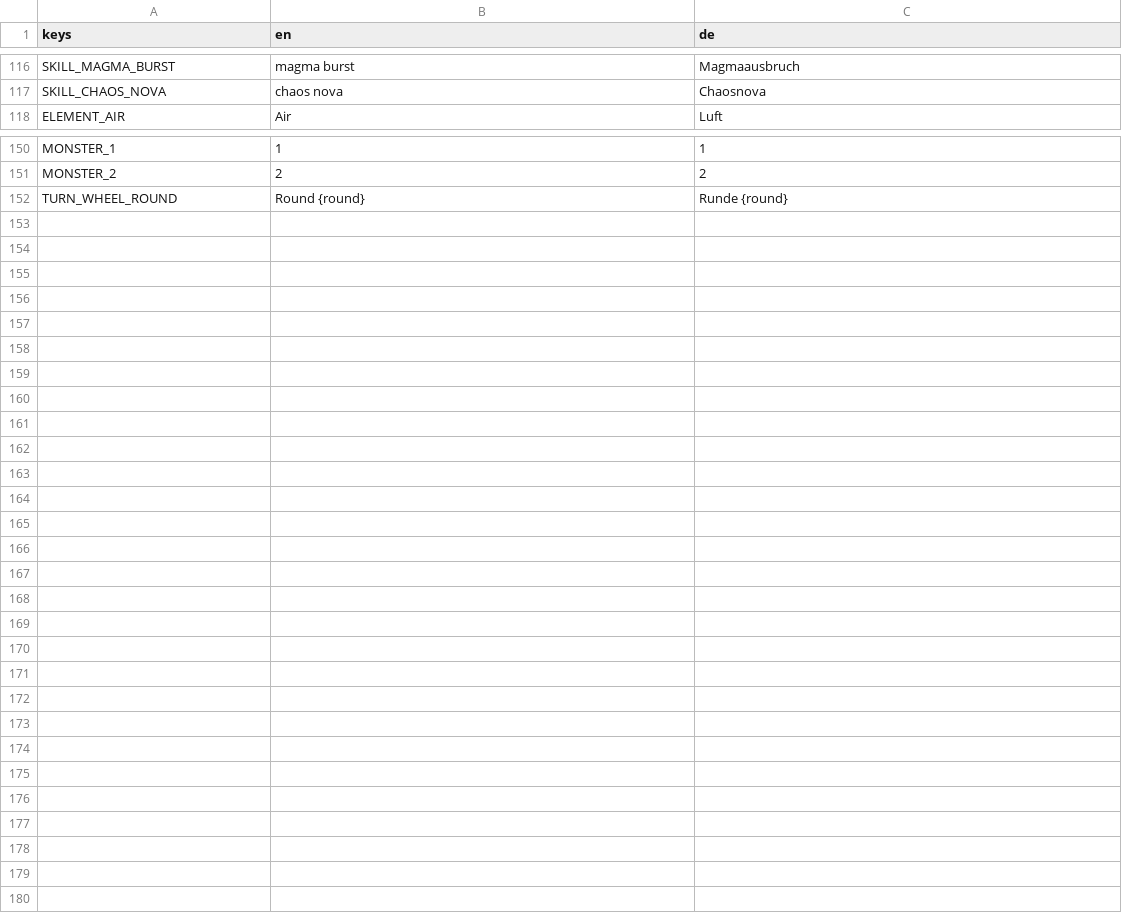
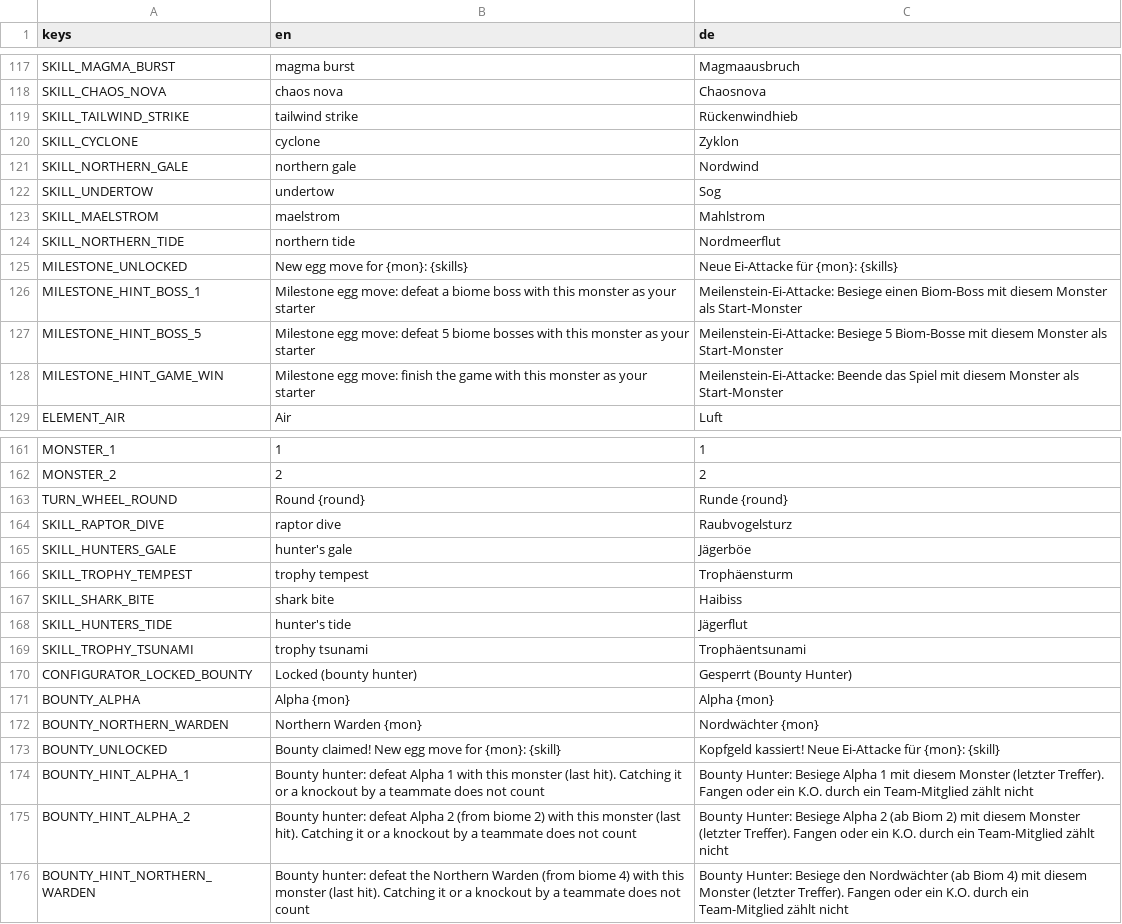
Before and after one commit to GaraGentor/Mon-Rogue, a CSV file: localization/translations.csv, drawn as a sheet; only a part is shown, gaps mark what is left out; the diff covers the shown part only; the diff names each change by its address in the sheet, - before the commit and + after, or states it on an @@ line.

```diff
--- a/localization/translations.csv
+++ b/localization/translations.csv
+row 119: SKILL_TAILWIND_STRIKE | tailwind strike | Rückenwindhieb
+row 120: SKILL_CYCLONE | cyclone | Zyklon
+row 121: SKILL_NORTHERN_GALE | northern gale | Nordwind
+row 122: SKILL_UNDERTOW | undertow | Sog
+row 123: SKILL_MAELSTROM | maelstrom | Mahlstrom
+row 124: SKILL_NORTHERN_TIDE | northern tide | Nordmeerflut
+row 125: MILESTONE_UNLOCKED | New egg move for {mon}: {skills} | Neue Ei-Attacke für {mon}: {skills}
+row 126: MILESTONE_HINT_BOSS_1 | Milestone egg move: defeat a biome boss with this monster as your starter | Meilenstein-Ei-Attacke: Besiege einen Biom-Boss mit diesem Monster als Start-Monster
+row 127: MILESTONE_HINT_BOSS_5 | Milestone egg move: defeat 5 biome bosses with this monster as your starter | Meilenstein-Ei-Attacke: Besiege 5 Biom-Bosse mit diesem Monster als Start-Monster
+row 128: MILESTONE_HINT_GAME_WIN | Milestone egg move: finish the game with this monster as your starter | Meilenstein-Ei-Attacke: Beende das Spiel mit diesem Monster als Start-Monster
+row 164: SKILL_RAPTOR_DIVE | raptor dive | Raubvogelsturz
+row 165: SKILL_HUNTERS_GALE | hunter's gale | Jägerböe
+row 166: SKILL_TROPHY_TEMPEST | trophy tempest | Trophäensturm
+row 167: SKILL_SHARK_BITE | shark bite | Haibiss
+row 168: SKILL_HUNTERS_TIDE | hunter's tide | Jägerflut
+row 169: SKILL_TROPHY_TSUNAMI | trophy tsunami | Trophäentsunami
+row 170: CONFIGURATOR_LOCKED_BOUNTY | Locked (bounty hunter) | Gesperrt (Bounty Hunter)
+row 171: BOUNTY_ALPHA | Alpha {mon} | Alpha {mon}
+row 172: BOUNTY_NORTHERN_WARDEN | Northern Warden {mon} | Nordwächter {mon}
+row 173: BOUNTY_UNLOCKED | Bounty claimed! New egg move for {mon}: {skill} | Kopfgeld kassiert! Neue Ei-Attacke für {mon}: {skill}
+row 174: BOUNTY_HINT_ALPHA_1 | Bounty hunter: defeat Alpha 1 with this monster (last hit). Catching it or a knockout by a teammate does not count | Bounty Hunter: Besiege Alpha 1 mit diesem Monster (letzter Treffer). Fangen oder ein K.O. durch ein Team-Mitglied zählt nicht
+row 175: BOUNTY_HINT_ALPHA_2 | Bounty hunter: defeat Alpha 2 (from biome 2) with this monster (last hit). Catching it or a knockout by a teammate does not count | Bounty Hunter: Besiege Alpha 2 (ab Biom 2) mit diesem Monster (letzter Treffer). Fangen oder ein K.O. durch ein Team-Mitglied zählt nicht
+row 176: BOUNTY_HINT_NORTHERN_WARDEN | Bounty hunter: defeat the Northern Warden (from biome 4) with this monster (last hit). Catching it or a knockout by a teammate does not count | Bounty Hunter: Besiege den Nordwächter (ab Biom 4) mit diesem Monster (letzter Treffer). Fangen oder ein K.O. durch ein Team-Mitglied zählt nicht
```
Also changed, not shown: 1 added row elsewhere in this file, 20 other files.
